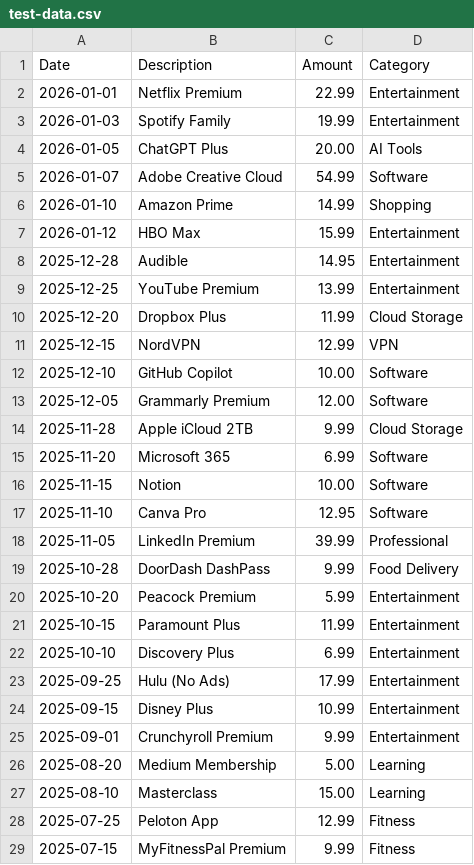
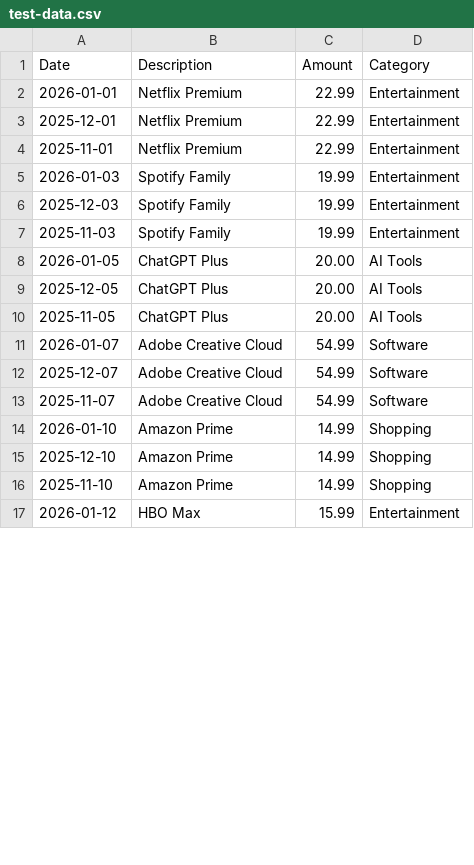
Before and after one commit to RandyVentures/stopoverpaying, a CSV file: test-data.csv, drawn as a sheet; only a part is shown; removed rows and columns are numbered as before the commit, all else as after; the diff covers the shown part only; the diff names each change by its address in the sheet, - before the commit and + after, or states it on an @@ line.

```diff
--- a/test-data.csv
+++ b/test-data.csv
+row 3: 2025-12-01 | Netflix Premium | 22.99 | Entertainment
+row 4: 2025-11-01 | Netflix Premium | 22.99 | Entertainment
+row 6: 2025-12-03 | Spotify Family | 19.99 | Entertainment
+row 7: 2025-11-03 | Spotify Family | 19.99 | Entertainment
+row 9: 2025-12-05 | ChatGPT Plus | 20.00 | AI Tools
+row 10: 2025-11-05 | ChatGPT Plus | 20.00 | AI Tools
+row 12: 2025-12-07 | Adobe Creative Cloud | 54.99 | Software
+row 13: 2025-11-07 | Adobe Creative Cloud | 54.99 | Software
+row 15: 2025-12-10 | Amazon Prime | 14.99 | Shopping
+row 16: 2025-11-10 | Amazon Prime | 14.99 | Shopping
-row 8: 2025-12-28 | Audible | 14.95 | Entertainment
-row 9: 2025-12-25 | YouTube Premium | 13.99 | Entertainment
-row 10: 2025-12-20 | Dropbox Plus | 11.99 | Cloud Storage
-row 11: 2025-12-15 | NordVPN | 12.99 | VPN
-row 12: 2025-12-10 | GitHub Copilot | 10.00 | Software
-row 13: 2025-12-05 | Grammarly Premium | 12.00 | Software
-row 14: 2025-11-28 | Apple iCloud 2TB | 9.99 | Cloud Storage
-row 15: 2025-11-20 | Microsoft 365 | 6.99 | Software
-row 16: 2025-11-15 | Notion | 10.00 | Software
-row 17: 2025-11-10 | Canva Pro | 12.95 | Software
-row 18: 2025-11-05 | LinkedIn Premium | 39.99 | Professional
-row 19: 2025-10-28 | DoorDash DashPass | 9.99 | Food Delivery
-row 20: 2025-10-20 | Peacock Premium | 5.99 | Entertainment
-row 21: 2025-10-15 | Paramount Plus | 11.99 | Entertainment
-row 22: 2025-10-10 | Discovery Plus | 6.99 | Entertainment
-row 23: 2025-09-25 | Hulu (No Ads) | 17.99 | Entertainment
-row 24: 2025-09-15 | Disney Plus | 10.99 | Entertainment
-row 25: 2025-09-01 | Crunchyroll Premium | 9.99 | Entertainment
-row 26: 2025-08-20 | Medium Membership | 5.00 | Learning
-row 27: 2025-08-10 | Masterclass | 15.00 | Learning
-row 28: 2025-07-25 | Peloton App | 12.99 | Fitness
-row 29: 2025-07-15 | MyFitnessPal Premium | 9.99 | Fitness
```
Also changed, not shown: 2 added rows elsewhere in this file, 14 other files.
